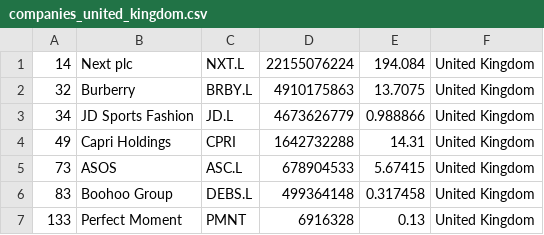
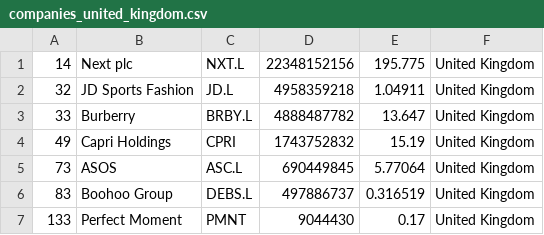
Before and after one commit to laa-hecap/exercises-silafae, a CSV file: companies_united_kingdom.csv, drawn as a sheet.

```diff
--- a/companies_united_kingdom.csv
+++ b/companies_united_kingdom.csv
@@ -1,7 +1,7 @@
-"14","Next plc","NXT.L","22155076224","194.084","United Kingdom"
-"32","Burberry","BRBY.L","4910175863","13.7075","United Kingdom"
-"34","JD Sports Fashion","JD.L","4673626779","0.988866","United Kingdom"
-"49","Capri Holdings","CPRI","1642732288","14.31","United Kingdom"
-"73","ASOS","ASC.L","678904533","5.67415","United Kingdom"
-"83","Boohoo Group","DEBS.L","499364148","0.317458","United Kingdom"
-"133","Perfect Moment","PMNT","6916328","0.13","United Kingdom"
+"14","Next plc","NXT.L","22348152156","195.775","United Kingdom"
+"32","JD Sports Fashion","JD.L","4958359218","1.04911","United Kingdom"
+"33","Burberry","BRBY.L","4888487782","13.647","United Kingdom"
+"49","Capri Holdings","CPRI","1743752832","15.19","United Kingdom"
+"73","ASOS","ASC.L","690449845","5.77064","United Kingdom"
+"83","Boohoo Group","DEBS.L","497886737","0.316519","United Kingdom"
+"133","Perfect Moment","PMNT","9044430","0.17","United Kingdom"
```
Also changed, not shown: companies-all.csv.
